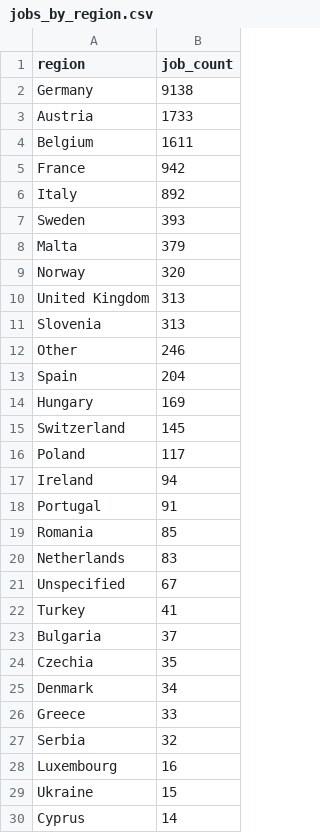
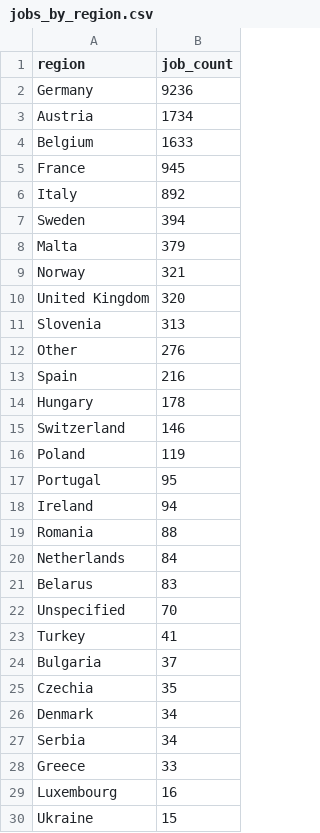
Before and after one commit to ritesh8303/dataforge, a CSV file: data/gold/jobs_by_region.csv, drawn as a sheet; only a part is shown; the shorter side is filled out with more unchanged rows; the diff covers the shown part only.

```diff
--- a/data/gold/jobs_by_region.csv
+++ b/data/gold/jobs_by_region.csv
@@ -1,22 +1,23 @@
 region,job_count
-Germany,9138
-Austria,1733
-Belgium,1611
-France,942
+Germany,9236
+Austria,1734
+Belgium,1633
+France,945
 Italy,892
-Sweden,393
+Sweden,394
 Malta,379
-Norway,320
-United Kingdom,313
+Norway,321
+United Kingdom,320
 Slovenia,313
-Other,246
-Spain,204
-Hungary,169
-Switzerland,145
-Poland,117
+Other,276
+Spain,216
+Hungary,178
+Switzerland,146
+Poland,119
+Portugal,95
 Ireland,94
-Portugal,91
-Romania,85
-Netherlands,83
-Unspecified,67
+Romania,88
+Netherlands,84
+Belarus,83
+Unspecified,70
 Turkey,41
@@ -25,4 +26,4 @@ Czechia,35
 Denmark,34
+Serbia,34
 Greece,33
-Serbia,32
 Luxembourg,16
```
Also changed, not shown: 1 removed row and 1 edited cell elsewhere in this file, data/gold/jobs_trend.csv, data/gold/top_companies.csv, 10 other files.
